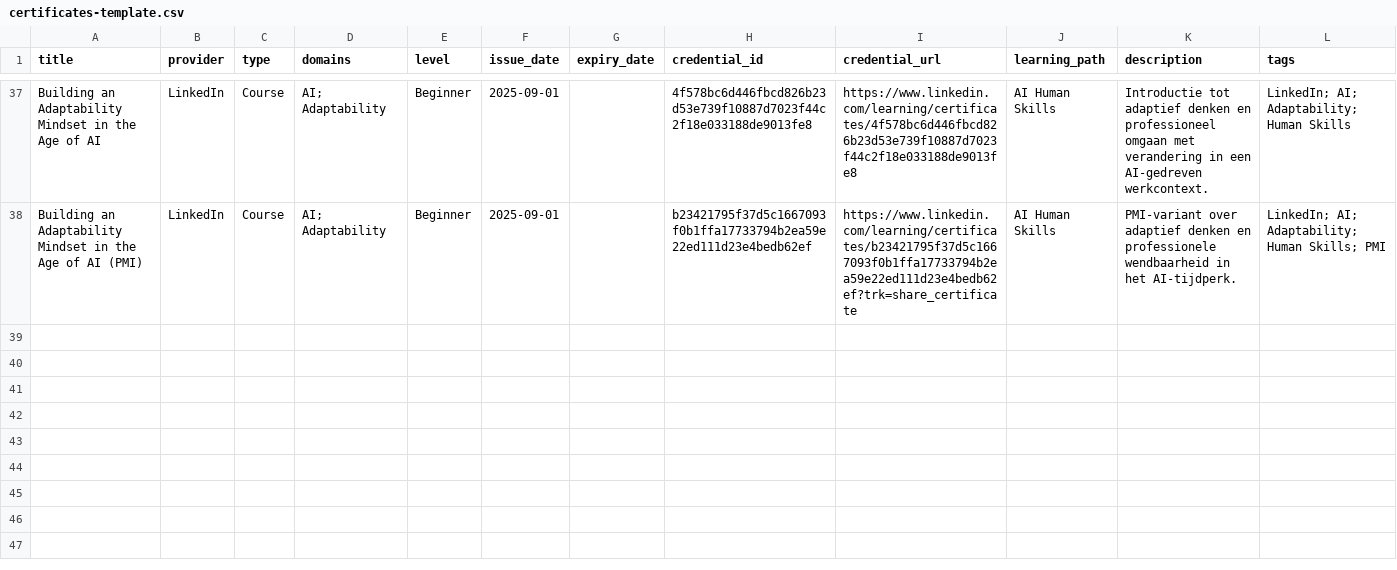
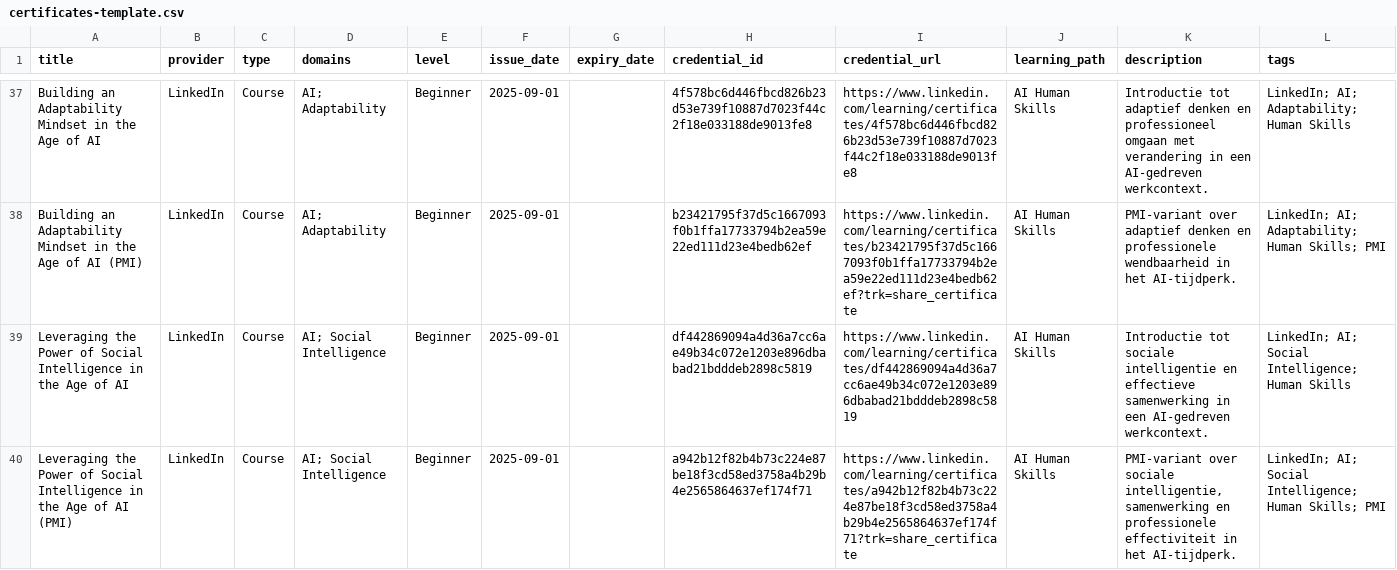
Before and after one commit to HarmvanBergen/certificaten, a CSV file: certificates-template.csv, drawn as a sheet; only a part is shown, gaps mark what is left out.

Commit message:
Update certificates-template.csv

```diff
--- a/certificates-template.csv
+++ b/certificates-template.csv
@@ -38 +38,3 @@ Building an Adaptability Mindset in the Age of AI,LinkedIn,Course,AI; Adaptabili
 Building an Adaptability Mindset in the Age of AI (PMI),LinkedIn,Course,AI; Adaptability,Beginner,2025-09-01,,b23421795f37d5c1667093f0b1ffa17733794b2ea59e22ed111d23e4bedb62ef,https://www.linkedin.com/learning/certificates/b23421795f37d5c1667093f0b1ffa17733794b2ea59e22ed111d23e4bedb62ef?trk=share_certificate,AI Human Skills,"PMI-variant over adaptief denken en professionele wendbaarheid in het AI-tijdperk.","LinkedIn; AI; Adaptability; Human Skills; PMI"
+Leveraging the Power of Social Intelligence in the Age of AI,LinkedIn,Course,AI; Social Intelligence,Beginner,2025-09-01,,df442869094a4d36a7cc6ae49b34c072e1203e896dbabad21bdddeb2898c5819,https://www.linkedin.com/learning/certificates/df442869094a4d36a7cc6ae49b34c072e1203e896dbabad21bdddeb2898c5819,AI Human Skills,"Introductie tot sociale intelligentie en effectieve samenwerking in een AI-gedreven werkcontext.","LinkedIn; AI; Social Intelligence; Human Skills"
+Leveraging the Power of Social Intelligence in the Age of AI (PMI),LinkedIn,Course,AI; Social Intelligence,Beginner,2025-09-01,,a942b12f82b4b73c224e87be18f3cd58ed3758a4b29b4e2565864637ef174f71,https://www.linkedin.com/learning/certificates/a942b12f82b4b73c224e87be18f3cd58ed3758a4b29b4e2565864637ef174f71?trk=share_certificate,AI Human Skills,"PMI-variant over sociale intelligentie, samenwerking en professionele effectiviteit in het AI-tijdperk.","LinkedIn; AI; Social Intelligence; Human Skills; PMI"
```
